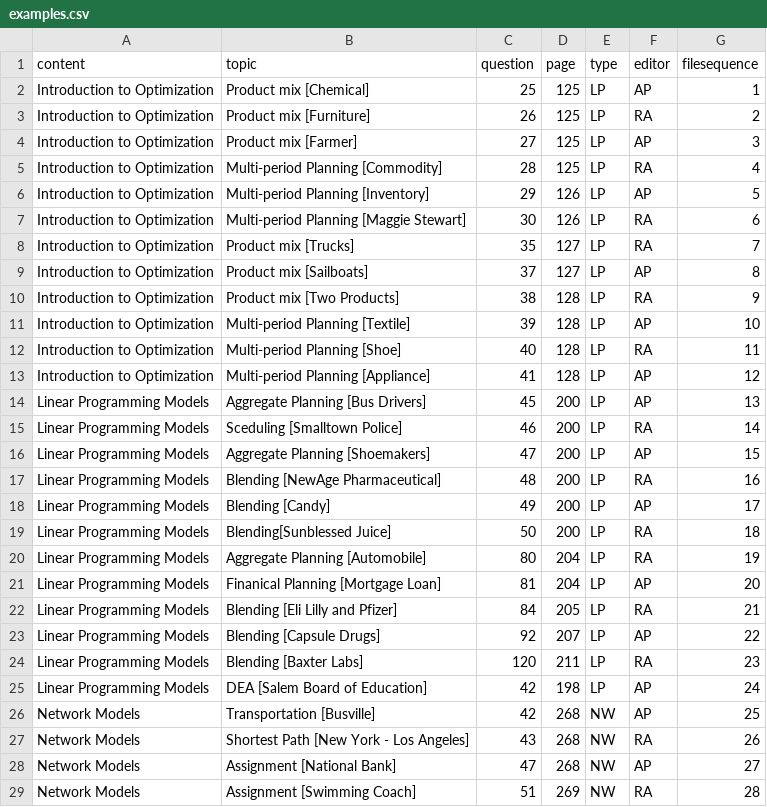
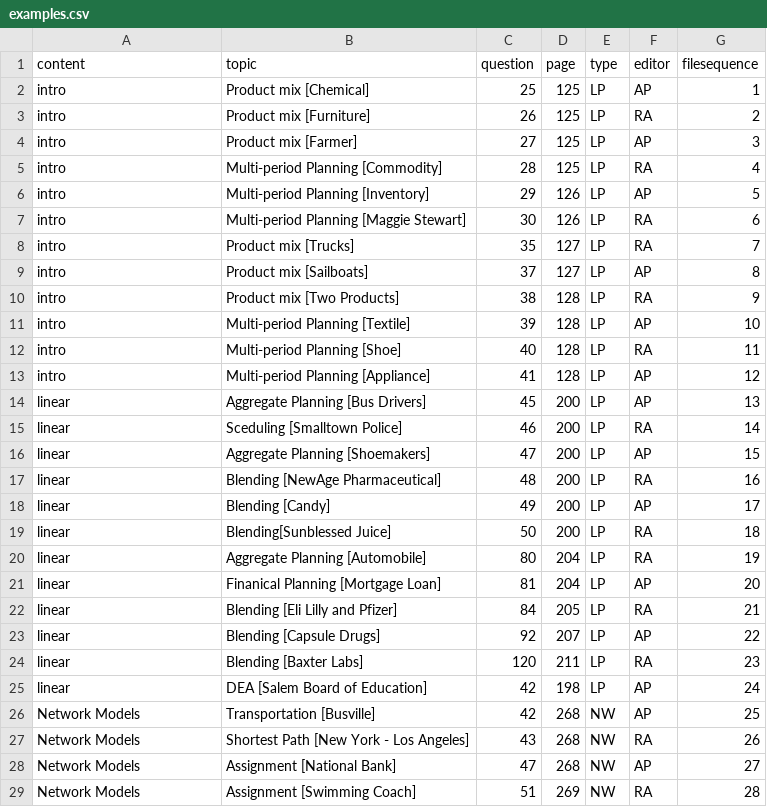
Before and after one commit to ytyimin/tart-cherry, a CSV file: _data/examples.csv, drawn as a sheet; only a part is shown.

Commit message:
Update examples.csv

```diff
--- a/_data/examples.csv
+++ b/_data/examples.csv
@@ -1,26 +1,26 @@
 content,topic,question,page,type,editor,filesequence
-Introduction to Optimization,Product mix [Chemical],25,125,LP,AP,1
-Introduction to Optimization,Product mix [Furniture],26,125,LP,RA,2
-Introduction to Optimization,Product mix [Farmer],27,125,LP,AP,3
-Introduction to Optimization,Multi-period Planning [Commodity],28,125,LP,RA,4
-Introduction to Optimization,Multi-period Planning [Inventory],29,126,LP,AP,5
-Introduction to Optimization,Multi-period Planning [Maggie Stewart],30,126,LP,RA,6
-Introduction to Optimization,Product mix [Trucks],35,127,LP,RA,7
-Introduction to Optimization,Product mix [Sailboats],37,127,LP,AP,8
-Introduction to Optimization,Product mix [Two Products],38,128,LP,RA,9
-Introduction to Optimization,Multi-period Planning [Textile],39,128,LP,AP,10
-Introduction to Optimization,Multi-period Planning [Shoe],40,128,LP,RA,11
-Introduction to Optimization,Multi-period Planning [Appliance],41,128,LP,AP,12
-Linear Programming Models,Aggregate Planning [Bus Drivers],45,200,LP,AP,13
-Linear Programming Models,Sceduling [Smalltown Police],46,200,LP,RA,14
-Linear Programming Models,Aggregate Planning [Shoemakers],47,200,LP,AP,15
-Linear Programming Models,Blending [NewAge Pharmaceutical],48,200,LP,RA,16
-Linear Programming Models,Blending [Candy],49,200,LP,AP,17
-Linear Programming Models,Blending[Sunblessed Juice],50,200,LP,RA,18
-Linear Programming Models,Aggregate Planning [Automobile],80,204,LP,RA,19
-Linear Programming Models,Finanical Planning [Mortgage Loan],81,204,LP,AP,20
-Linear Programming Models,Blending [Eli Lilly and Pfizer],84,205,LP,RA,21
-Linear Programming Models,Blending [Capsule Drugs],92,207,LP,AP,22
-Linear Programming Models,Blending [Baxter Labs],120,211,LP,RA,23
-Linear Programming Models,DEA [Salem Board of Education],42,198,LP,AP,24
+intro,Product mix [Chemical],25,125,LP,AP,1
+intro,Product mix [Furniture],26,125,LP,RA,2
+intro,Product mix [Farmer],27,125,LP,AP,3
+intro,Multi-period Planning [Commodity],28,125,LP,RA,4
+intro,Multi-period Planning [Inventory],29,126,LP,AP,5
+intro,Multi-period Planning [Maggie Stewart],30,126,LP,RA,6
+intro,Product mix [Trucks],35,127,LP,RA,7
+intro,Product mix [Sailboats],37,127,LP,AP,8
+intro,Product mix [Two Products],38,128,LP,RA,9
+intro,Multi-period Planning [Textile],39,128,LP,AP,10
+intro,Multi-period Planning [Shoe],40,128,LP,RA,11
+intro,Multi-period Planning [Appliance],41,128,LP,AP,12
+linear,Aggregate Planning [Bus Drivers],45,200,LP,AP,13
+linear,Sceduling [Smalltown Police],46,200,LP,RA,14
+linear,Aggregate Planning [Shoemakers],47,200,LP,AP,15
+linear,Blending [NewAge Pharmaceutical],48,200,LP,RA,16
+linear,Blending [Candy],49,200,LP,AP,17
+linear,Blending[Sunblessed Juice],50,200,LP,RA,18
+linear,Aggregate Planning [Automobile],80,204,LP,RA,19
+linear,Finanical Planning [Mortgage Loan],81,204,LP,AP,20
+linear,Blending [Eli Lilly and Pfizer],84,205,LP,RA,21
+linear,Blending [Capsule Drugs],92,207,LP,AP,22
+linear,Blending [Baxter Labs],120,211,LP,RA,23
+linear,DEA [Salem Board of Education],42,198,LP,AP,24
 Network Models,Transportation [Busville],42,268,NW,AP,25
```
